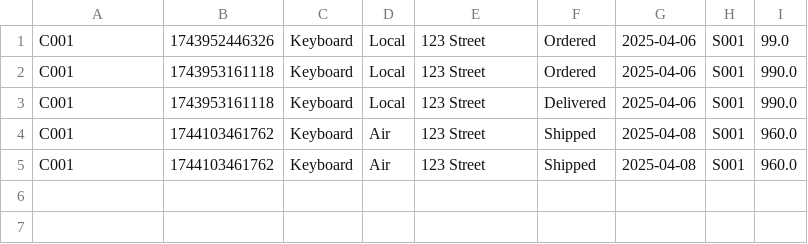
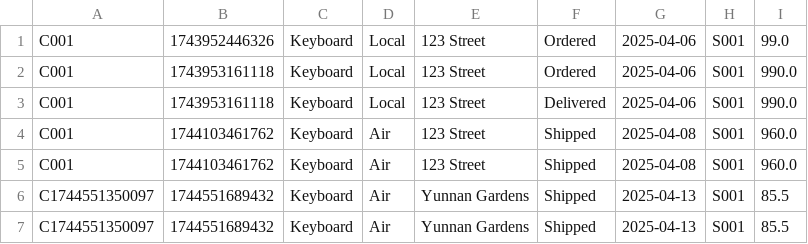
Before and after one commit to elyhansee/OODPGROUP5, a CSV file: src/data/orders.csv, drawn as a sheet.

```diff
--- a/src/data/orders.csv
+++ b/src/data/orders.csv
@@ -5 +5,3 @@ C001,1744103461762,Keyboard,Air,123 Street,Shipped,2025-04-08,S001,960.0
 C001,1744103461762,Keyboard,Air,123 Street,Shipped,2025-04-08,S001,960.0
+C1744551350097,1744551689432,Keyboard,Air,Yunnan Gardens,Shipped,2025-04-13,S001,85.5
+C1744551350097,1744551689432,Keyboard,Air,Yunnan Gardens,Shipped,2025-04-13,S001,85.5
```
Also changed, not shown: src/data/products.csv, src/data/users.csv, 6 other files.
